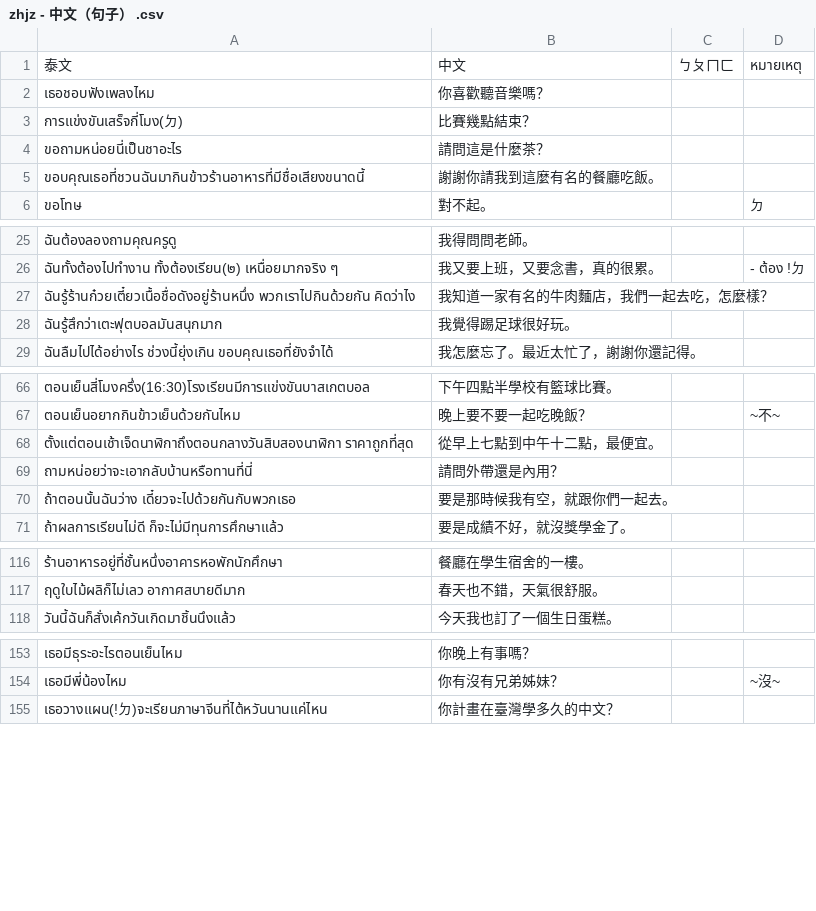
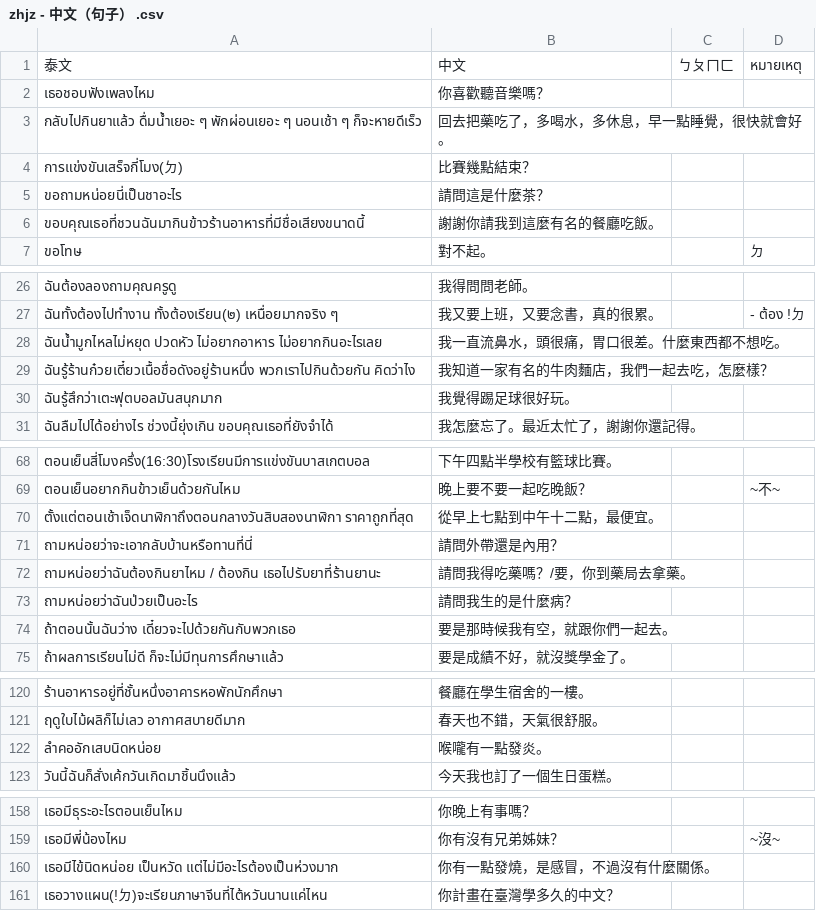
Before and after one commit to ponlawat-w/anki-collection, a CSV file: notes/zhjz - 中文（句子） .csv, drawn as a sheet; only a part is shown, gaps mark what is left out.

```diff
--- a/notes/zhjz - 中文（句子） .csv
+++ b/notes/zhjz - 中文（句子） .csv
@@ -2,2 +2,3 @@
 " เธอชอบฟังเพลงไหม",你喜歡聽音樂嗎？,,
+กลับไปกินยาแล้ว ดื่มน้ำเยอะ ๆ พักผ่อนเยอะ ๆ นอนเช้า ๆ ก็จะหายดีเร็ว,回去把藥吃了，多喝水，多休息，早一點睡覺，很快就會好。,,
 การแข่งขันเสร็จกี่โมง(ㄉ),比賽幾點結束？,,
@@ -26,2 +27,3 @@
 ฉันทั้งต้องไปทำงาน ทั้งต้องเรียน(๒) เหนื่อยมากจริง ๆ,我又要上班，又要念書，真的很累。,,- ต้อง !ㄉ
+ฉันน้ำมูกไหลไม่หยุด ปวดหัว ไม่อยากอาหาร　ไม่อยากกินอะไรเลย,我一直流鼻水，頭很痛，胃口很差。什麼東西都不想吃。,,
 ฉันรู้ร้านก๋วยเตี๋ยวเนื้อชื่อดังอยู่ร้านหนึ่ง พวกเราไปกินด้วยกัน คิดว่าไง,我知道一家有名的牛肉麵店，我們一起去吃，怎麼樣？,,
@@ -69,2 +71,4 @@
 ถามหน่อยว่าจะเอากลับบ้านหรือทานที่นี่,請問外帶還是內用？,,
+ถามหน่อยว่าฉันต้องกินยาไหม / ต้องกิน เธอไปรับยาที่ร้านยานะ,請問我得吃藥嗎？/要，你到藥局去拿藥。,,
+ถามหน่อยว่าฉันป่วยเป็นอะไร,請問我生的是什麼病？,,
 ถ้าตอนนั้นฉันว่าง เดี๋ยวจะไปด้วยกันกับพวกเธอ,要是那時候我有空，就跟你們一起去。,,
@@ -117,2 +121,3 @@
 ฤดูใบไม้ผลิก็ไม่เลว อากาศสบายดีมาก,春天也不錯，天氣很舒服。,,
+ลำคออักเสบนิดหน่อย,喉嚨有一點發炎。,,
 วันนี้ฉันก็สั่งเค้กวันเกิดมาชิ้นนึงแล้ว,今天我也訂了一個生日蛋糕。,,
@@ -154,2 +159,3 @@
 เธอมีพี่น้องไหม,你有沒有兄弟姊妹？,,~沒~
+เธอมีไข้นิดหน่อย เป็นหวัด แต่ไม่มีอะไรต้องเป็นห่วงมาก,你有一點發燒，是感冒，不過沒有什麼關係。,,
 เธอวางแผน(!ㄉ)จะเรียนภาษาจีนที่ไต้หวันนานแค่ไหน,你計畫在臺灣學多久的中文？,,
```
Also changed, not shown: notes/denm - Deutsch (Nomen).csv, notes/tlpu - Tagalog (pangungusap).csv, 3 other files.
